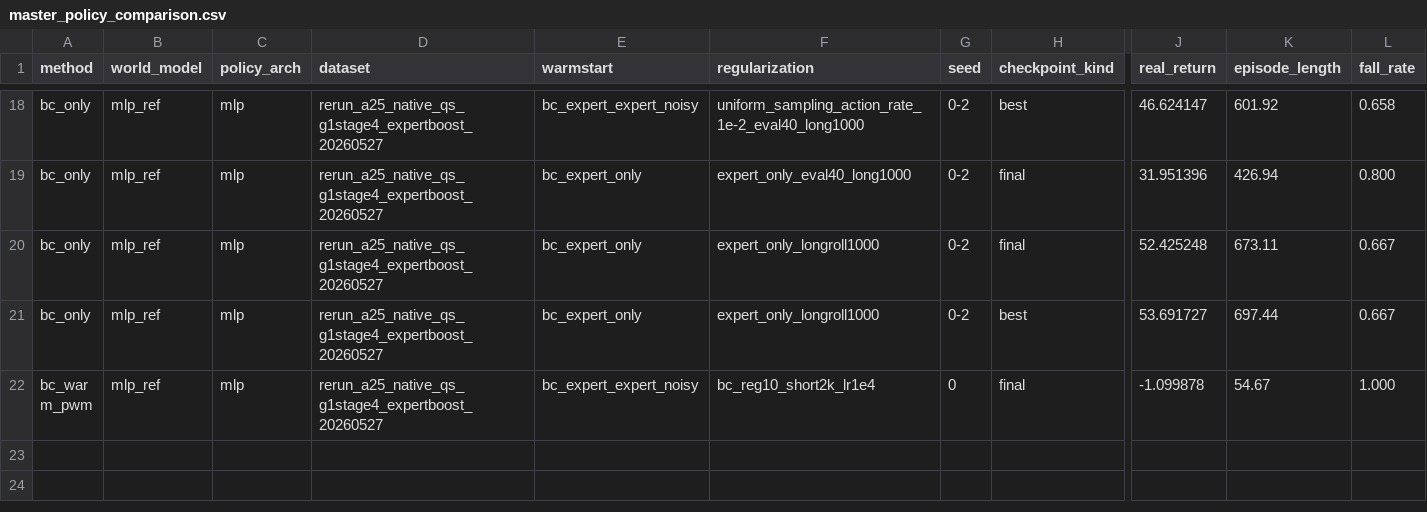
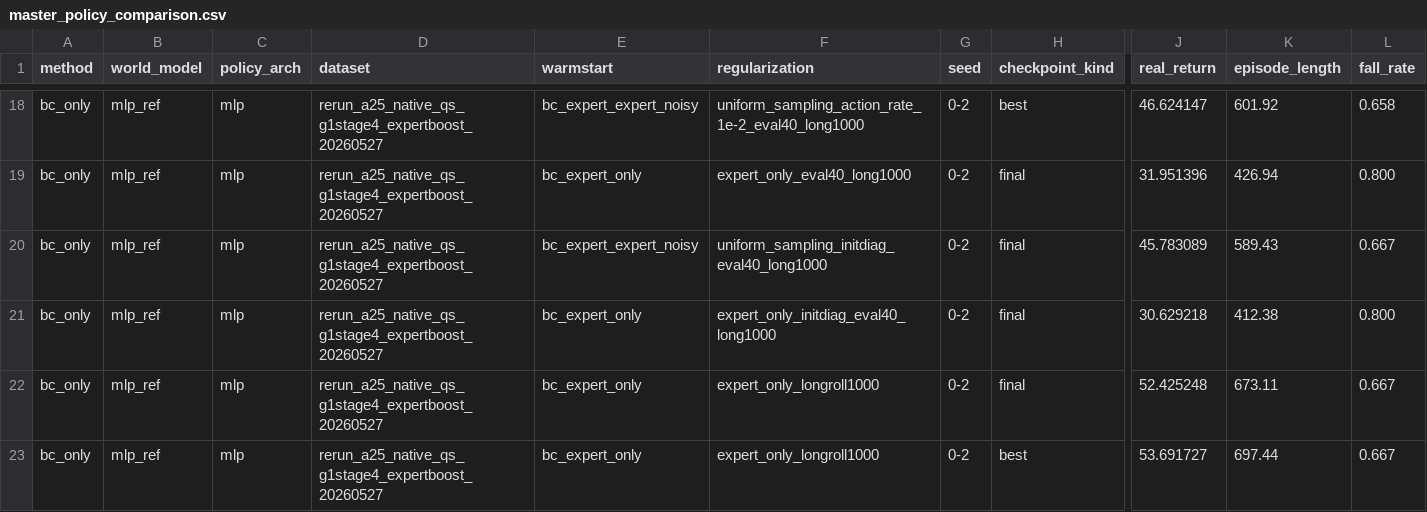
Before and after one commit to thedannyliu/Flow-MBPO-PWM, a CSV file: results/master_policy_comparison.csv, drawn as a sheet; only a part is shown, gaps mark what is left out; the shorter side is filled out with more unchanged rows; rows hold the shown columns only; the diff names each change by its address in the sheet, - before the commit and + after, or states it on an @@ line.

```diff
--- a/results/master_policy_comparison.csv
+++ b/results/master_policy_comparison.csv
+row 20: bc_only | mlp_ref | mlp | rerun_a25_native_qs_g1stage4_expertboost_20260527 | bc_expert_expert_noisy | uniform_sampling_initdiag_eval40_long1000 | 0-2 | final | 45.783089 | 589.43 | 0.667
+row 21: bc_only | mlp_ref | mlp | rerun_a25_native_qs_g1stage4_expertboost_20260527 | bc_expert_only | expert_only_initdiag_eval40_long1000 | 0-2 | final | 30.629218 | 412.38 | 0.800
```
Also changed, not shown: 3 other files.
